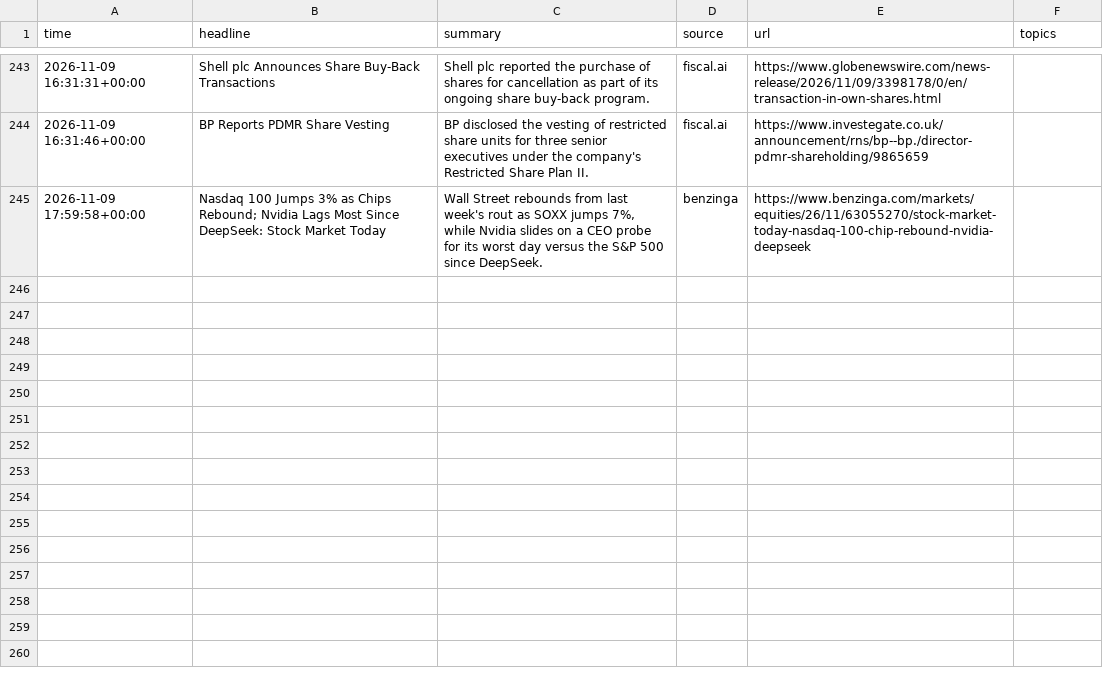
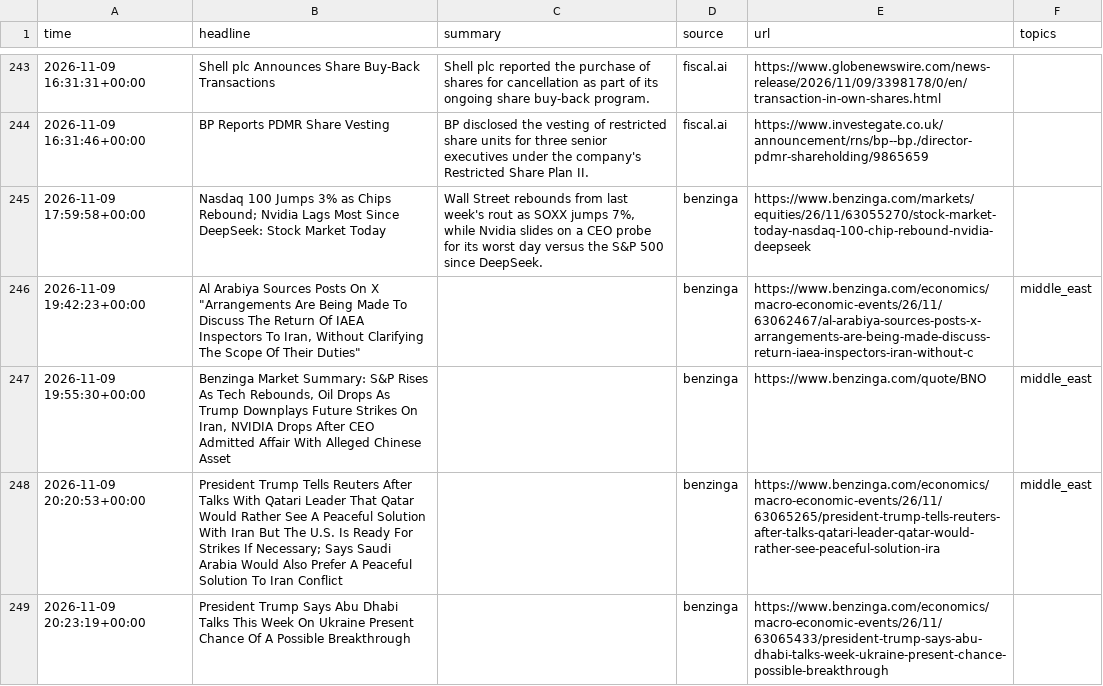
Before and after one commit to lukehamiltn/oil-tracker, a CSV file: news_data/market_news/2026-11.csv, drawn as a sheet; only a part is shown, gaps mark what is left out; the diff covers the shown part only.

```diff
--- a/news_data/market_news/2026-11.csv
+++ b/news_data/market_news/2026-11.csv
@@ -245 +245,5 @@ time,headline,summary,source,url,topics
 2026-11-09 17:59:58+00:00,Nasdaq 100 Jumps 3% as Chips Rebound; Nvidia Lags Most Since DeepSeek: Stock Market Today,"Wall Street rebounds from last week's rout as SOXX jumps 7%, while Nvidia slides on a CEO probe for its worst day versus the S&P 500 since DeepSeek.",benzinga,https://www.benzinga.com/markets/equities/26/11/63055270/stock-market-today-nasdaq-100-chip-rebound-nvidia-deepseek,
+2026-11-09 19:42:23+00:00,"Al Arabiya Sources Posts On X ""Arrangements Are Being Made To Discuss The Return Of IAEA Inspectors To Iran, Without Clarifying The Scope Of Their Duties""",,benzinga,https://www.benzinga.com/economics/macro-economic-events/26/11/63062467/al-arabiya-sources-posts-x-arrangements-are-being-made-discuss-return-iaea-inspectors-iran-without-c,middle_east
+2026-11-09 19:55:30+00:00,"Benzinga Market Summary: S&P Rises As Tech Rebounds, Oil Drops As Trump Downplays Future Strikes On Iran, NVIDIA Drops After CEO Admitted Affair With Alleged Chinese Asset",,benzinga,https://www.benzinga.com/quote/BNO,middle_east
+2026-11-09 20:20:53+00:00,President Trump Tells Reuters After Talks With Qatari Leader That Qatar Would Rather See A Peaceful Solution With Iran But The U.S. Is Ready For Strikes If Necessary; Says Saudi Arabia Would Also Prefer A Peaceful Solution To Iran Conflict,,benzinga,https://www.benzinga.com/economics/macro-economic-events/26/11/63065265/president-trump-tells-reuters-after-talks-qatari-leader-qatar-would-rather-see-peaceful-solution-ira,middle_east
+2026-11-09 20:23:19+00:00,President Trump Says Abu Dhabi Talks This Week On Ukraine Present Chance Of A Possible Breakthrough,,benzinga,https://www.benzinga.com/economics/macro-economic-events/26/11/63065433/president-trump-says-abu-dhabi-talks-week-ukraine-present-chance-possible-breakthrough,
```
Also changed, not shown: 4 added rows and 4 moved rows elsewhere in this file.
